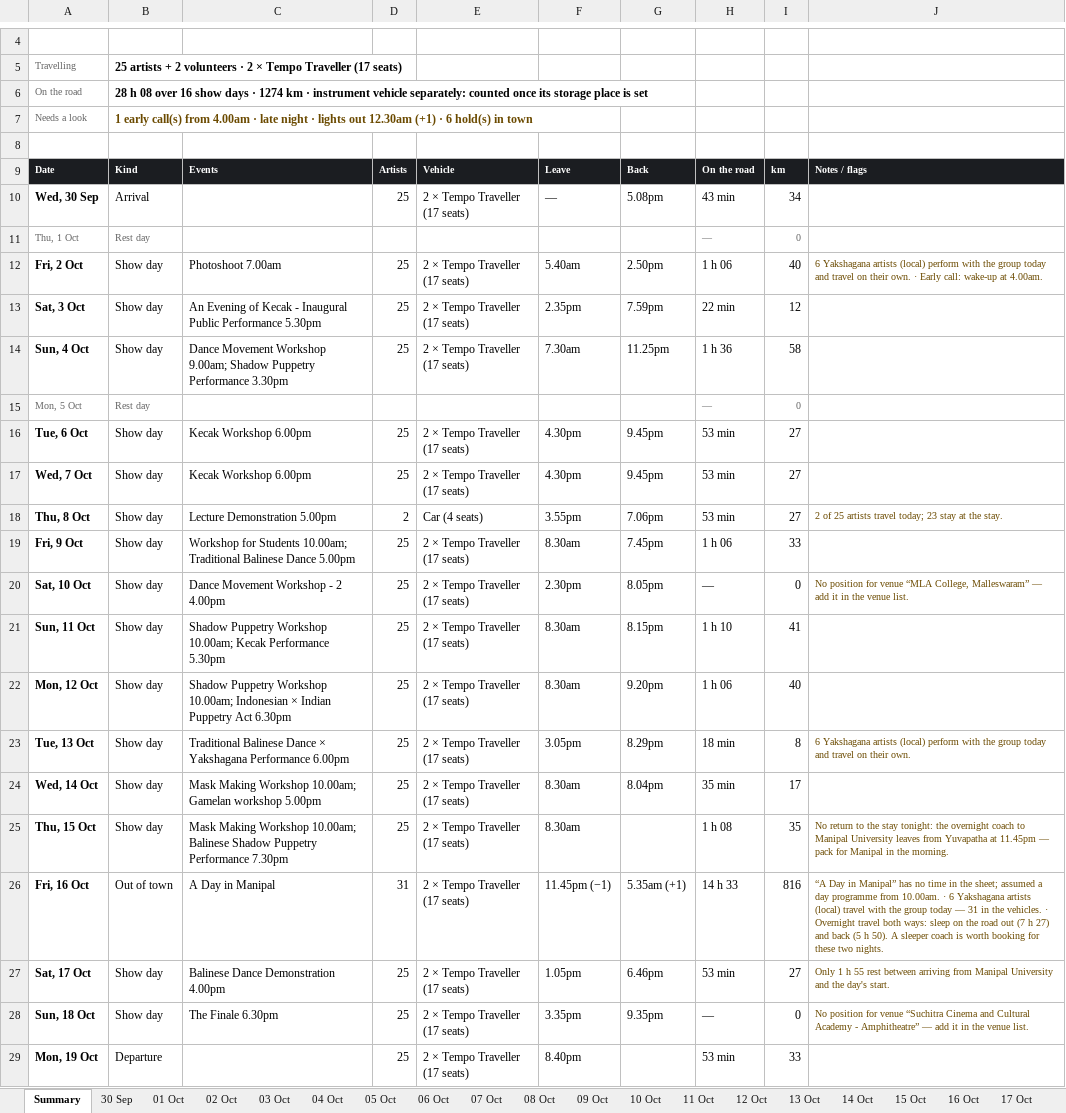
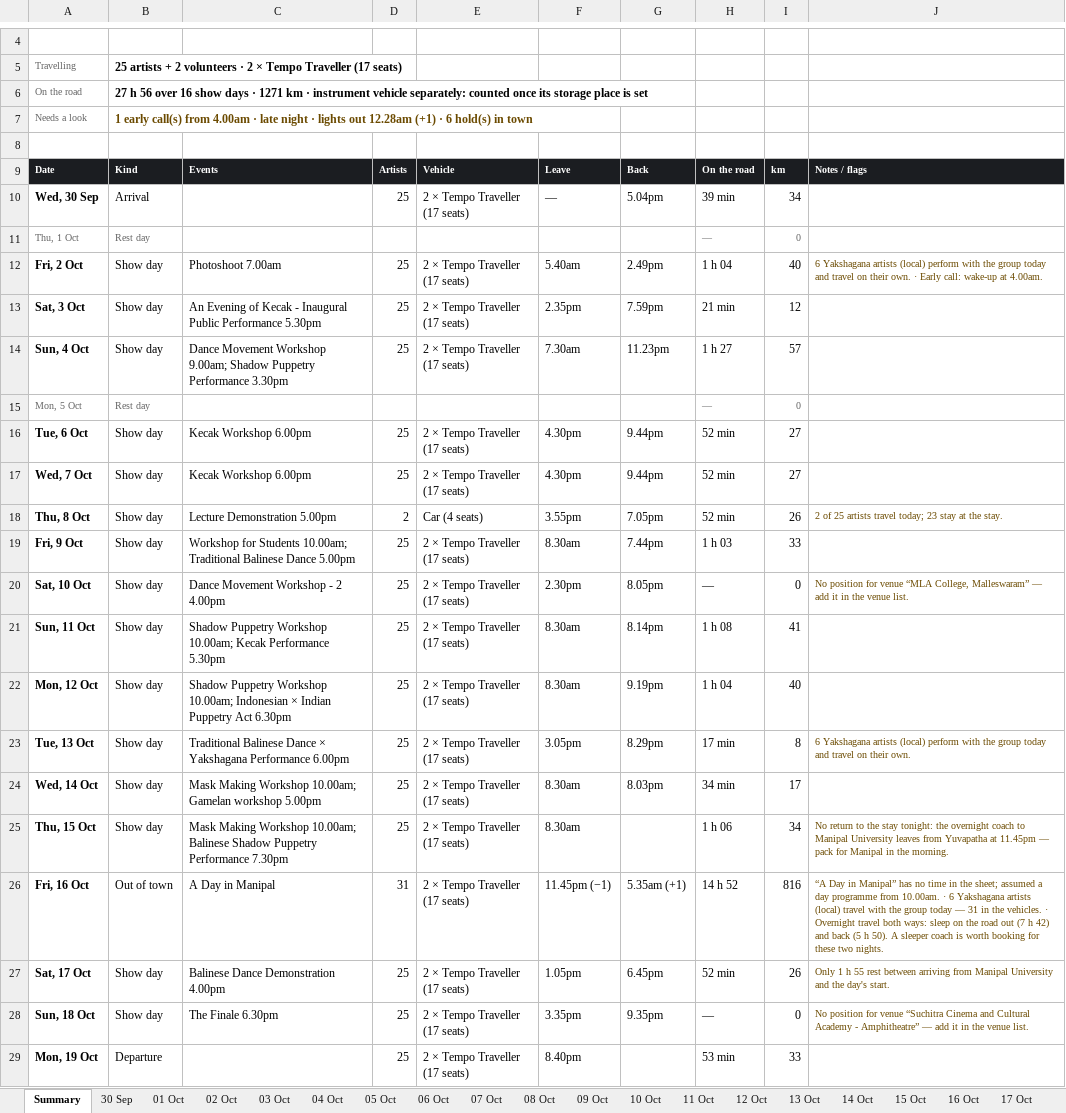
Before and after one commit to p-cult/bali-in-blr, an Excel workbook: plan/tour-plan-citadel-sarovar-portico.xlsx, sheet Summary, drawn as a sheet; only a part is shown, gaps mark what is left out; values as stored, in another font and other column widths than the file's, no borders; the diff names each change by its address in the sheet, - before the commit and + after, or states it on an @@ line.

```diff
--- a/plan/tour-plan-citadel-sarovar-portico.xlsx (sheet Summary)
+++ b/plan/tour-plan-citadel-sarovar-portico.xlsx (sheet Summary)
-B6: 28 h 08 over 16 show days · 1274 km ·…
+B6: 27 h 56 over 16 show days · 1271 km ·…
-B7: …lights out 12.30am (+1) ·…
+B7: …lights out 12.28am (+1) ·…
-G10: 5.08pm
+G10: 5.04pm
-H10: 43 min
+H10: 39 min
-G12: 2.50pm
+G12: 2.49pm
-H12: 1 h 06
+H12: 1 h 04
-H13: 22 min
+H13: 21 min
-G14: 11.25pm
+G14: 11.23pm
-H14: 1 h 36
+H14: 1 h 27
-I14: 58
+I14: 57
-G16:G17: 9.45pm
+G16:G17: 9.44pm
-H16:H18: 53 min
+H16:H18: 52 min
-G18: 7.06pm
+G18: 7.05pm
-I18: 27
+I18: 26
-G19: 7.45pm
+G19: 7.44pm
-H19: 1 h 06
+H19: 1 h 03
-G21: 8.15pm
+G21: 8.14pm
-H21: 1 h 10
+H21: 1 h 08
-G22: 9.20pm
+G22: 9.19pm
-H22: 1 h 06
+H22: 1 h 04
-H23: 18 min
+H23: 17 min
-G24: 8.04pm
+G24: 8.03pm
-H24: 35 min
+H24: 34 min
-H25: 1 h 08
+H25: 1 h 06
-I25: 35
+I25: 34
-H26: 14 h 33
+H26: 14 h 52
-J26: …(7 h 27) and back…
+J26: …(7 h 42) and back…
-G27: 6.46pm
+G27: 6.45pm
-H27: 53 min
+H27: 52 min
-I27: 27
+I27: 26
```
Also changed, not shown: sheet 04 Oct, sheet 09 Oct, sheet 12 Oct, sheet 11 Oct, sheet 15 Oct, sheet 16 Oct, 9 more sheets, plan/tour-plan-20th-mile-routine.xlsx, plan/tour-plan-20th-mile.xlsx, 12 other files.
